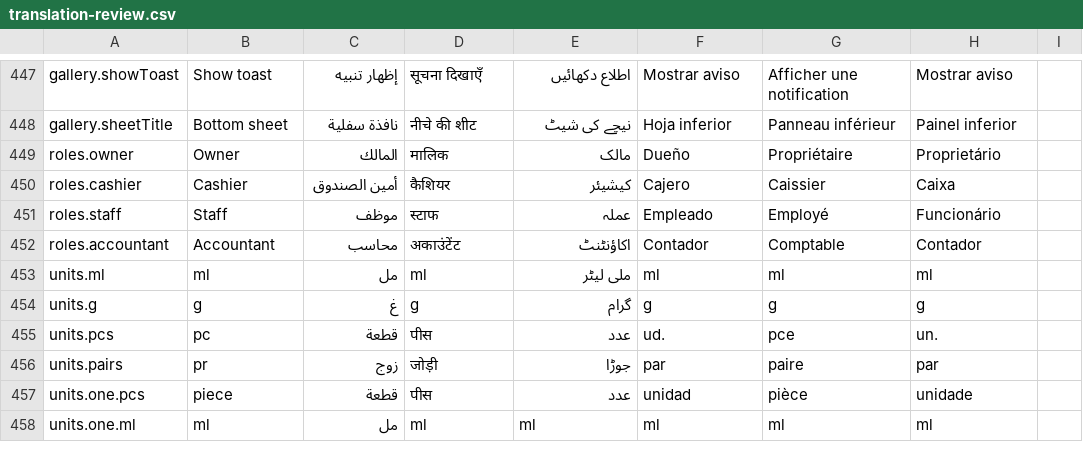
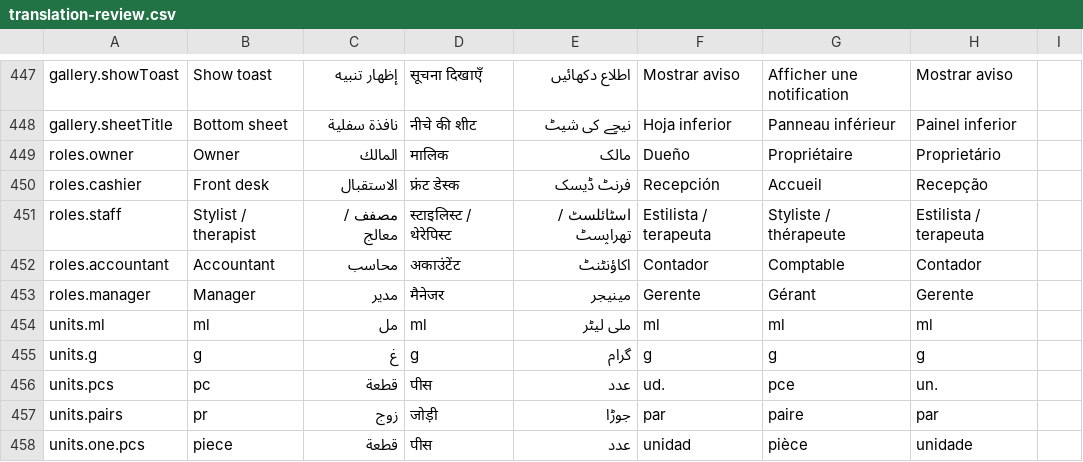
Before and after one commit to libertylightllc-ctrl/saloon, a CSV file: docs/translation-review.csv, drawn as a sheet; only a part is shown, gaps mark what is left out; the shorter side is filled out with more unchanged rows.

```diff
--- a/docs/translation-review.csv
+++ b/docs/translation-review.csv
@@ -449,5 +449,6 @@ gallery.sheetTitle,Bottom sheet,نافذة سفلية,नीचे की शी
 roles.owner,Owner,المالك,मालिक,مالک,Dueño,Propriétaire,Proprietário,
-roles.cashier,Cashier,أمين الصندوق,कैशियर,کیشیئر,Cajero,Caissier,Caixa,
-roles.staff,Staff,موظف,स्टाफ,عملہ,Empleado,Employé,Funcionário,
+roles.cashier,Front desk,الاستقبال,फ्रंट डेस्क,فرنٹ ڈیسک,Recepción,Accueil,Recepção,
+roles.staff,Stylist / therapist,مصفف / معالج,स्टाइलिस्ट / थेरेपिस्ट,اسٹائلسٹ / تھراپسٹ,Estilista / terapeuta,Styliste / thérapeute,Estilista / terapeuta,
 roles.accountant,Accountant,محاسب,अकाउंटेंट,اکاؤنٹنٹ,Contador,Comptable,Contador,
+roles.manager,Manager,مدير,मैनेजर,مینیجر,Gerente,Gérant,Gerente,
 units.ml,ml,مل,ml,ملی لیٹر,ml,ml,ml,
```
Also changed, not shown: 17 other files.
